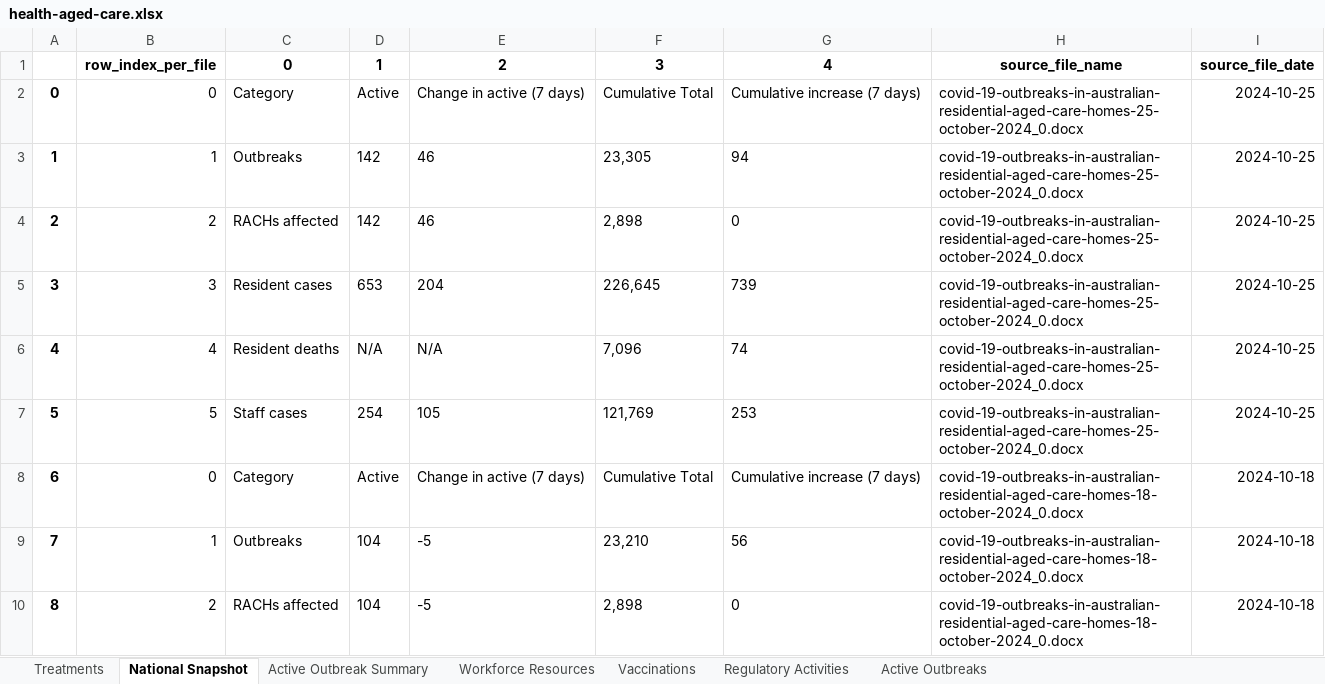
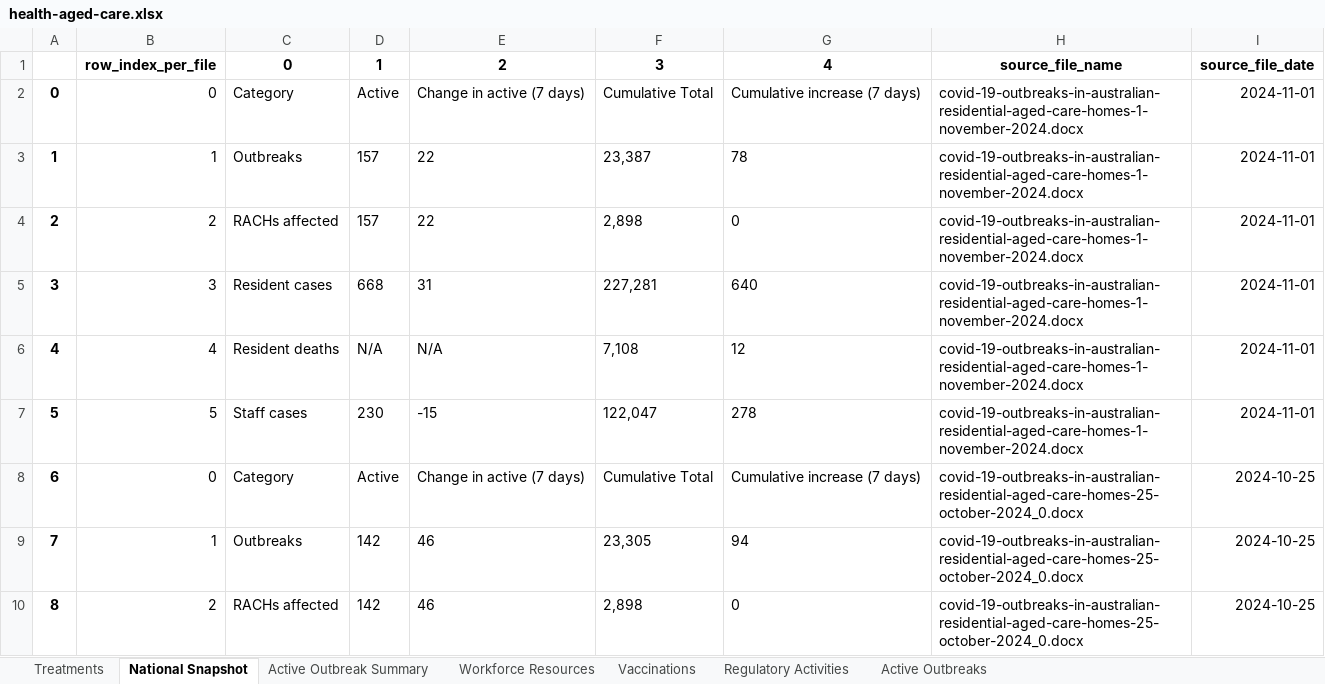
Before and after one commit to Mike-Honey/covid-19-au-vaccinations, an Excel workbook: health-aged-care/health-aged-care.xlsx, sheet National Snapshot, drawn as a sheet; only a part is shown; the shorter side is filled out with more unchanged rows; values as stored, in another font and other column widths than the file's, no borders; addresses are those after the commit; the diff names each change by its address in the sheet, - before the commit and + after, or states it on an @@ line.

```diff
--- a/health-aged-care/health-aged-care.xlsx (sheet National Snapshot)
+++ b/health-aged-care/health-aged-care.xlsx (sheet National Snapshot)
+row 2: 0 | 0 | Category | Active | Change in active (7 days) | Cumulative Total | Cumulative increase (7 days) | covid-19-outbreaks-in-australian-residential-aged-care-homes-1-november-2024.docx | 2024-11-01
+row 3: 1 | 1 | Outbreaks | 157 | 22 | 23,387 | 78 | covid-19-outbreaks-in-australian-residential-aged-care-homes-1-november-2024.docx | 2024-11-01
+row 4: 2 | 2 | RACHs affected | 157 | 22 | 2,898 | 0 | covid-19-outbreaks-in-australian-residential-aged-care-homes-1-november-2024.docx | 2024-11-01
+row 5: 3 | 3 | Resident cases | 668 | 31 | 227,281 | 640 | covid-19-outbreaks-in-australian-residential-aged-care-homes-1-november-2024.docx | 2024-11-01
+row 6: 4 | 4 | Resident deaths | N/A | N/A | 7,108 | 12 | covid-19-outbreaks-in-australian-residential-aged-care-homes-1-november-2024.docx | 2024-11-01
+row 7: 5 | 5 | Staff cases | 230 | -15 | 122,047 | 278 | covid-19-outbreaks-in-australian-residential-aged-care-homes-1-november-2024.docx | 2024-11-01
@@ column A renumbered from row 8 down @@
```
Also changed, not shown: sheet Active Outbreaks, sheet Active Outbreak Summary, sheet Vaccinations, sheet Regulatory Activities, sheet Workforce Resources, sheet Treatments, 2 other files.
